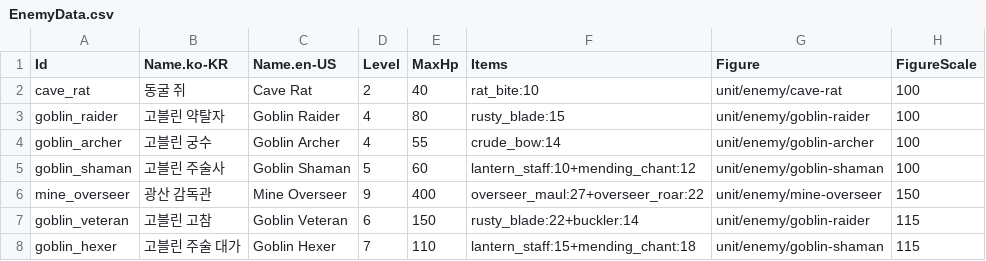
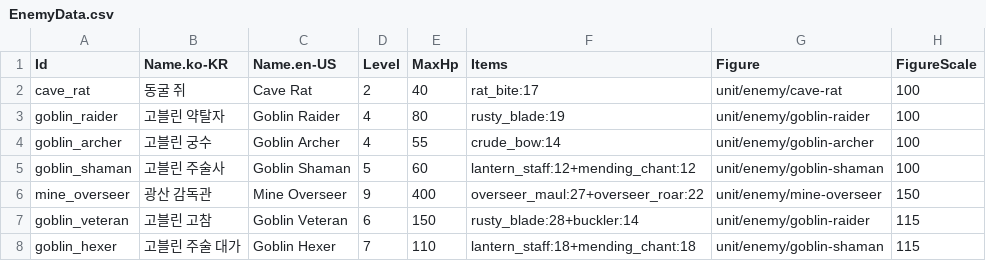
Before and after one commit to merustudy/F1, a CSV file: Assets/@Data/Source/EnemyData.csv, drawn as a sheet.

```diff
--- a/Assets/@Data/Source/EnemyData.csv
+++ b/Assets/@Data/Source/EnemyData.csv
@@ -1,8 +1,8 @@
 Id,Name.ko-KR,Name.en-US,Level,MaxHp,Items,Figure,FigureScale
-cave_rat,동굴 쥐,Cave Rat,2,40,rat_bite:10,unit/enemy/cave-rat,100
-goblin_raider,고블린 약탈자,Goblin Raider,4,80,rusty_blade:15,unit/enemy/goblin-raider,100
+cave_rat,동굴 쥐,Cave Rat,2,40,rat_bite:17,unit/enemy/cave-rat,100
+goblin_raider,고블린 약탈자,Goblin Raider,4,80,rusty_blade:19,unit/enemy/goblin-raider,100
 goblin_archer,고블린 궁수,Goblin Archer,4,55,crude_bow:14,unit/enemy/goblin-archer,100
-goblin_shaman,고블린 주술사,Goblin Shaman,5,60,lantern_staff:10+mending_chant:12,unit/enemy/goblin-shaman,100
+goblin_shaman,고블린 주술사,Goblin Shaman,5,60,lantern_staff:12+mending_chant:12,unit/enemy/goblin-shaman,100
 mine_overseer,광산 감독관,Mine Overseer,9,400,overseer_maul:27+overseer_roar:22,unit/enemy/mine-overseer,150
-goblin_veteran,고블린 고참,Goblin Veteran,6,150,rusty_blade:22+buckler:14,unit/enemy/goblin-raider,115
-goblin_hexer,고블린 주술 대가,Goblin Hexer,7,110,lantern_staff:15+mending_chant:18,unit/enemy/goblin-shaman,115
+goblin_veteran,고블린 고참,Goblin Veteran,6,150,rusty_blade:28+buckler:14,unit/enemy/goblin-raider,115
+goblin_hexer,고블린 주술 대가,Goblin Hexer,7,110,lantern_staff:18+mending_chant:18,unit/enemy/goblin-shaman,115
```
Also changed, not shown: Assets/@Data/Source/BalanceData.csv, Assets/@Data/Source/ItemData.csv, 39 other files.
